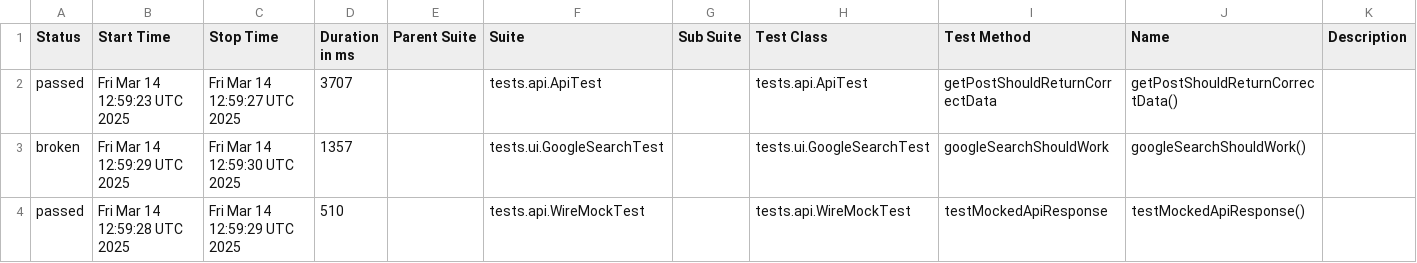
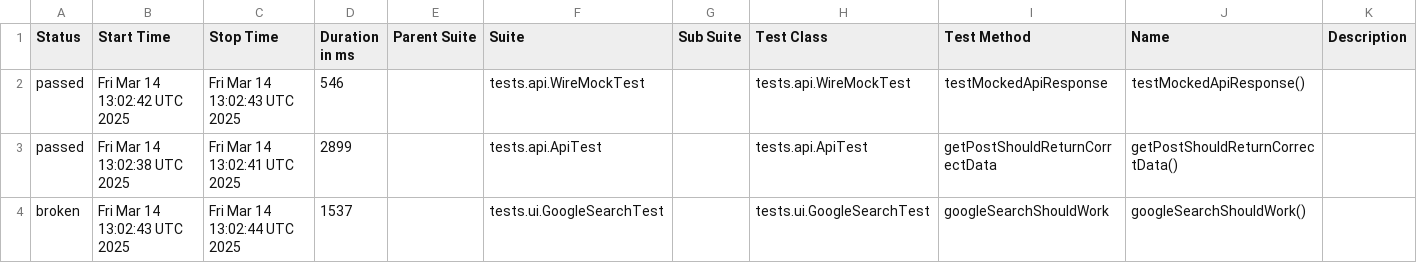
Before and after one commit to Mr-Gru666/Matrunenko-TestAutomationTraining, a CSV file: allureReport/data/suites.csv, drawn as a sheet.

```diff
--- a/allureReport/data/suites.csv
+++ b/allureReport/data/suites.csv
@@ -1,4 +1,4 @@
 "Status","Start Time","Stop Time","Duration in ms","Parent Suite","Suite","Sub Suite","Test Class","Test Method","Name","Description"
-"passed","Fri Mar 14 12:59:23 UTC 2025","Fri Mar 14 12:59:27 UTC 2025","3707","","tests.api.ApiTest","","tests.api.ApiTest","getPostShouldReturnCorrectData","getPostShouldReturnCorrectData()",""
-"broken","Fri Mar 14 12:59:29 UTC 2025","Fri Mar 14 12:59:30 UTC 2025","1357","","tests.ui.GoogleSearchTest","","tests.ui.GoogleSearchTest","googleSearchShouldWork","googleSearchShouldWork()",""
-"passed","Fri Mar 14 12:59:28 UTC 2025","Fri Mar 14 12:59:29 UTC 2025","510","","tests.api.WireMockTest","","tests.api.WireMockTest","testMockedApiResponse","testMockedApiResponse()",""
+"passed","Fri Mar 14 13:02:42 UTC 2025","Fri Mar 14 13:02:43 UTC 2025","546","","tests.api.WireMockTest","","tests.api.WireMockTest","testMockedApiResponse","testMockedApiResponse()",""
+"passed","Fri Mar 14 13:02:38 UTC 2025","Fri Mar 14 13:02:41 UTC 2025","2899","","tests.api.ApiTest","","tests.api.ApiTest","getPostShouldReturnCorrectData","getPostShouldReturnCorrectData()",""
+"broken","Fri Mar 14 13:02:43 UTC 2025","Fri Mar 14 13:02:44 UTC 2025","1537","","tests.ui.GoogleSearchTest","","tests.ui.GoogleSearchTest","googleSearchShouldWork","googleSearchShouldWork()",""
```
Also changed, not shown: 17 other files.
